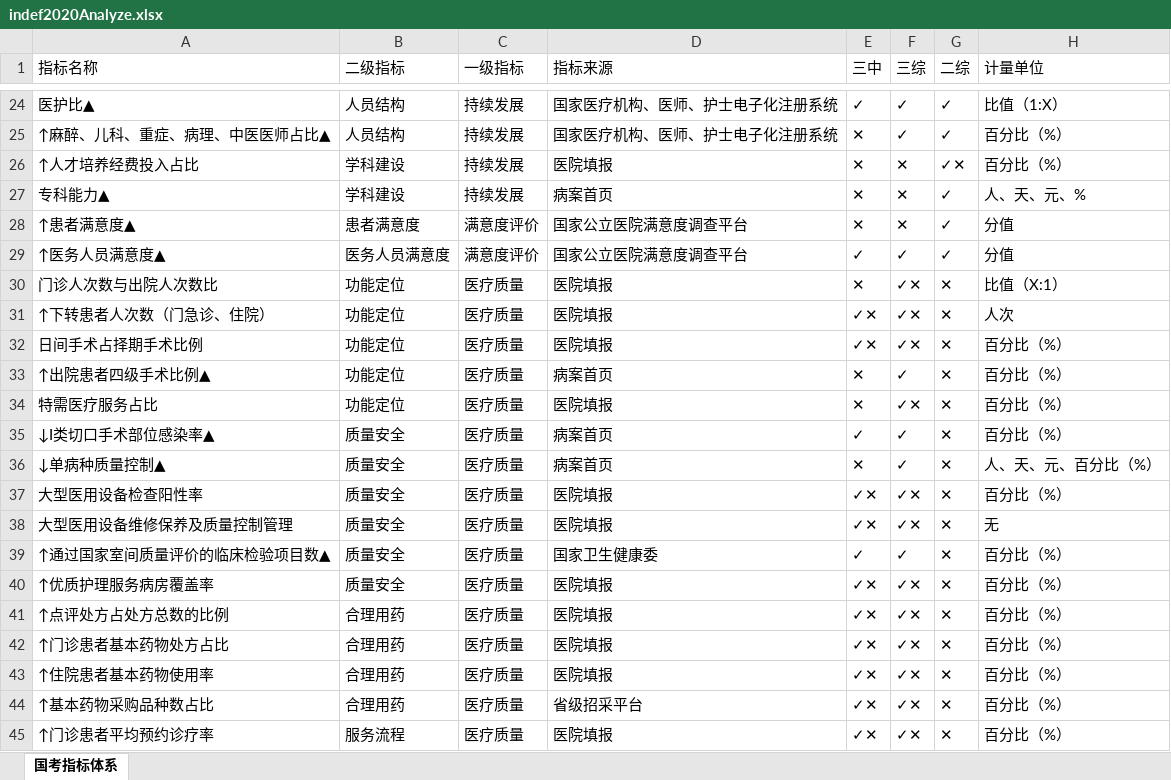
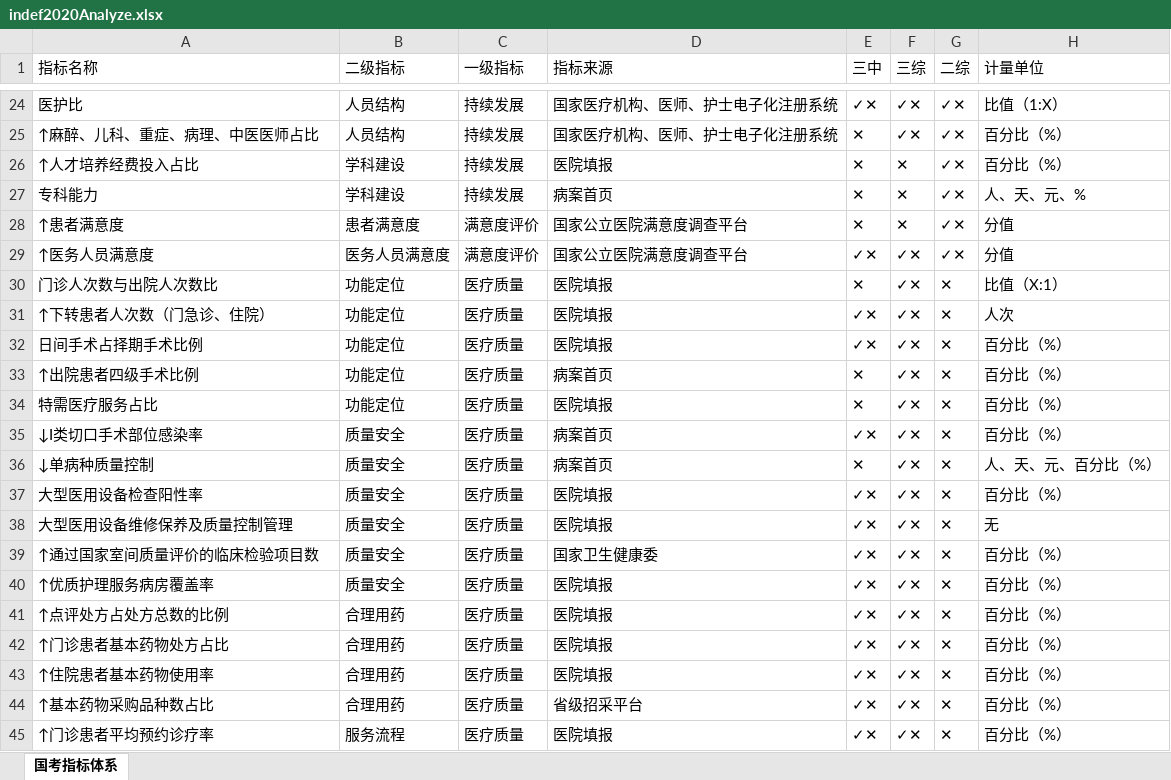
Before and after one commit to Tostig0916/hqcoffee, an Excel workbook: outputs/Excel/indef2020Analyze.xlsx, sheet 国考指标体系, drawn as a sheet; only a part is shown, gaps mark what is left out; values as stored, in another font and other column widths than the file's, no borders; the diff covers the shown part only; the diff names each change by its address in the sheet, - before the commit and + after, or states it on an @@ line.

```diff
--- a/outputs/Excel/indef2020Analyze.xlsx (sheet 国考指标体系)
+++ b/outputs/Excel/indef2020Analyze.xlsx (sheet 国考指标体系)
-A24 (指标名称): 医护比▲
+A24 (指标名称): 医护比
-E24 (三中): ✓
+E24 (三中): ✓✕
-F24:F25 (三综): ✓
+F24:F25 (三综): ✓✕
-G24:G25 (二综): ✓
+G24:G25 (二综): ✓✕
-A25 (指标名称): ↑麻醉、儿科、重症、病理、中医医师占比▲
+A25 (指标名称): ↑麻醉、儿科、重症、病理、中医医师占比
-A27 (指标名称): 专科能力▲
+A27 (指标名称): 专科能力
-G27:G29 (二综): ✓
+G27:G29 (二综): ✓✕
-A28 (指标名称): ↑患者满意度▲
+A28 (指标名称): ↑患者满意度
-A29 (指标名称): ↑医务人员满意度▲
+A29 (指标名称): ↑医务人员满意度
-E29 (三中): ✓
+E29 (三中): ✓✕
-F29 (三综): ✓
+F29 (三综): ✓✕
-A33 (指标名称): ↑出院患者四级手术比例▲
+A33 (指标名称): ↑出院患者四级手术比例
-F33 (三综): ✓
+F33 (三综): ✓✕
-A35 (指标名称): ↓I类切口手术部位感染率▲
+A35 (指标名称): ↓I类切口手术部位感染率
-E35 (三中): ✓
+E35 (三中): ✓✕
-F35:F36 (三综): ✓
+F35:F36 (三综): ✓✕
-A36 (指标名称): ↓单病种质量控制▲
+A36 (指标名称): ↓单病种质量控制
-A39 (指标名称): ↑通过国家室间质量评价的临床检验项目数▲
+A39 (指标名称): ↑通过国家室间质量评价的临床检验项目数
-E39 (三中): ✓
+E39 (三中): ✓✕
-F39 (三综): ✓
+F39 (三综): ✓✕
```
Also changed, not shown: 103 edited cells elsewhere in this sheet, 8 other files.
